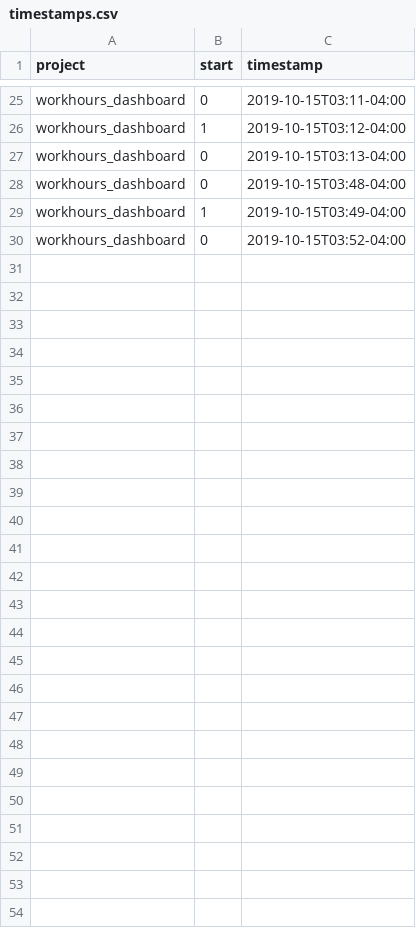
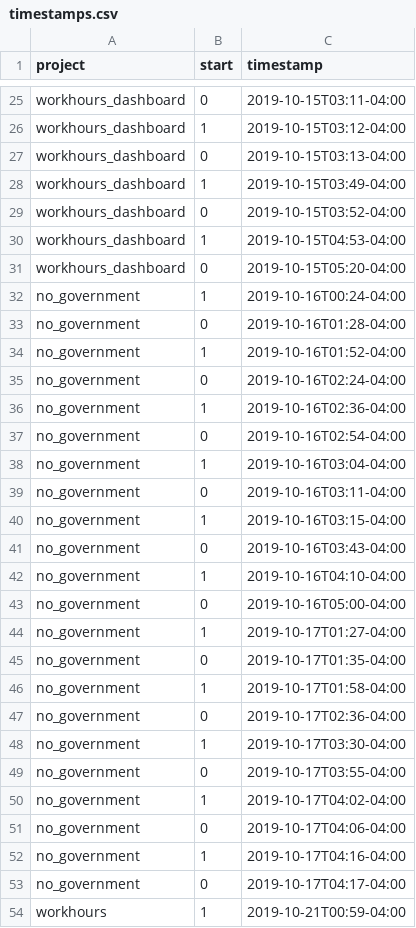
Before and after one commit to julianbarg/workhours, a CSV file: timestamps.csv, drawn as a sheet; only a part is shown, gaps mark what is left out; removed rows and columns are numbered as before the commit, all else as after; the diff names each change by its address in the sheet, - before the commit and + after, or states it on an @@ line.

```diff
--- a/timestamps.csv
+++ b/timestamps.csv
-row 28: workhours_dashboard | 0 | 2019-10-15T03:48-04:00
+row 30: workhours_dashboard | 1 | 2019-10-15T04:53-04:00
+row 31: workhours_dashboard | 0 | 2019-10-15T05:20-04:00
+row 32: no_government | 1 | 2019-10-16T00:24-04:00
+row 33: no_government | 0 | 2019-10-16T01:28-04:00
+row 34: no_government | 1 | 2019-10-16T01:52-04:00
+row 35: no_government | 0 | 2019-10-16T02:24-04:00
+row 36: no_government | 1 | 2019-10-16T02:36-04:00
+row 37: no_government | 0 | 2019-10-16T02:54-04:00
+row 38: no_government | 1 | 2019-10-16T03:04-04:00
+row 39: no_government | 0 | 2019-10-16T03:11-04:00
+row 40: no_government | 1 | 2019-10-16T03:15-04:00
+row 41: no_government | 0 | 2019-10-16T03:43-04:00
+row 42: no_government | 1 | 2019-10-16T04:10-04:00
+row 43: no_government | 0 | 2019-10-16T05:00-04:00
+row 44: no_government | 1 | 2019-10-17T01:27-04:00
+row 45: no_government | 0 | 2019-10-17T01:35-04:00
+row 46: no_government | 1 | 2019-10-17T01:58-04:00
+row 47: no_government | 0 | 2019-10-17T02:36-04:00
+row 48: no_government | 1 | 2019-10-17T03:30-04:00
+row 49: no_government | 0 | 2019-10-17T03:55-04:00
+row 50: no_government | 1 | 2019-10-17T04:02-04:00
+row 51: no_government | 0 | 2019-10-17T04:06-04:00
+row 52: no_government | 1 | 2019-10-17T04:16-04:00
+row 53: no_government | 0 | 2019-10-17T04:17-04:00
+row 54: workhours | 1 | 2019-10-21T00:59-04:00
```
Also changed, not shown: 1 other file.
